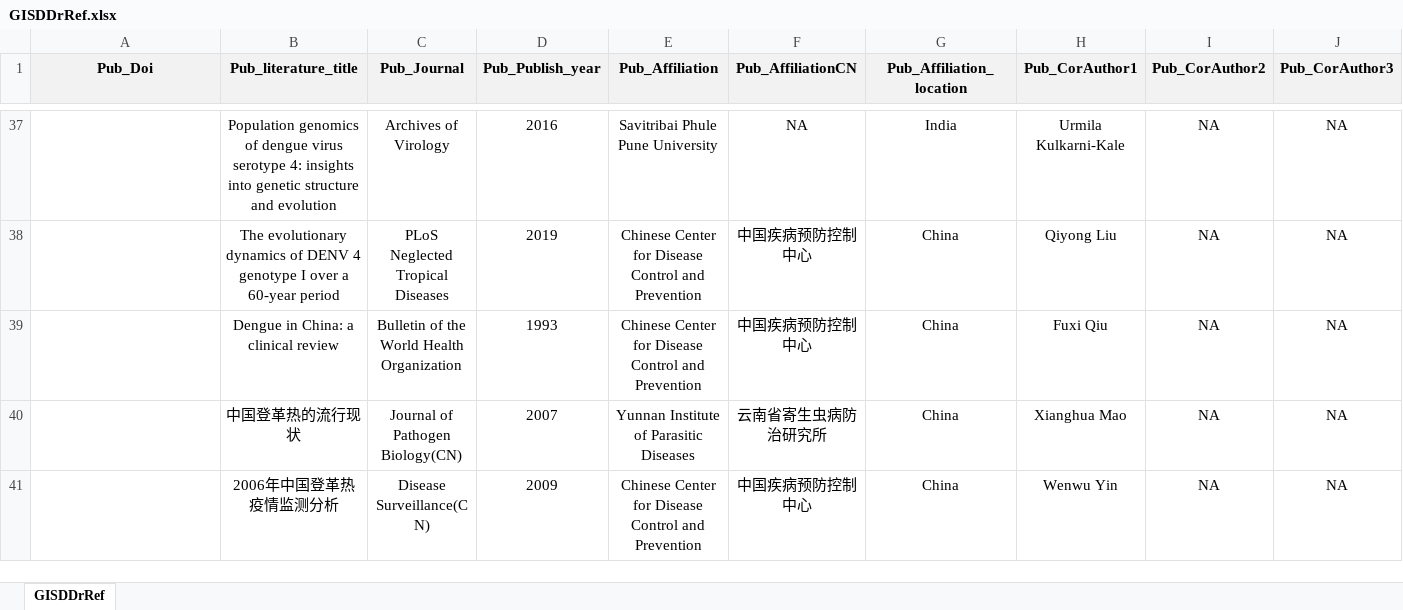
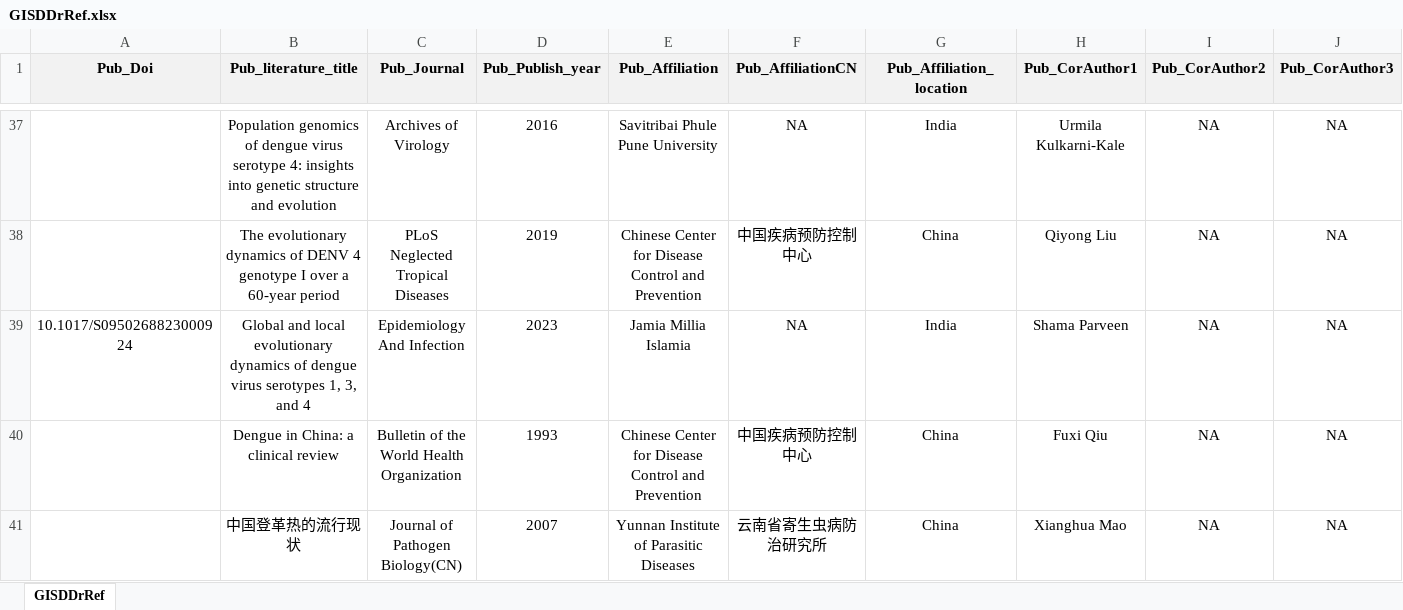
Before and after one commit to GuoXiang9399/GISDDrRef, an Excel workbook: Data/GISDDrRef.xlsx, sheet GISDDrRef, drawn as a sheet; only a part is shown, gaps mark what is left out; the shorter side is filled out with more unchanged rows; values as stored, in another font and other column widths than the file's, no borders; rows hold the shown columns only; the diff names each change by its address in the sheet, - before the commit and + after, or states it on an @@ line.

Commit message:
Update GISDDrRef.xlsx

```diff
--- a/Data/GISDDrRef.xlsx (sheet GISDDrRef)
+++ b/Data/GISDDrRef.xlsx (sheet GISDDrRef)
+row 39: 10.1017/S0950268823000924 | Global and local evolutionary dynamics of dengue virus serotypes 1, 3, and 4 | Epidemiology And Infection | 2023 | Jamia Millia Islamia | NA | India | Shama Parveen | NA | NA
```
